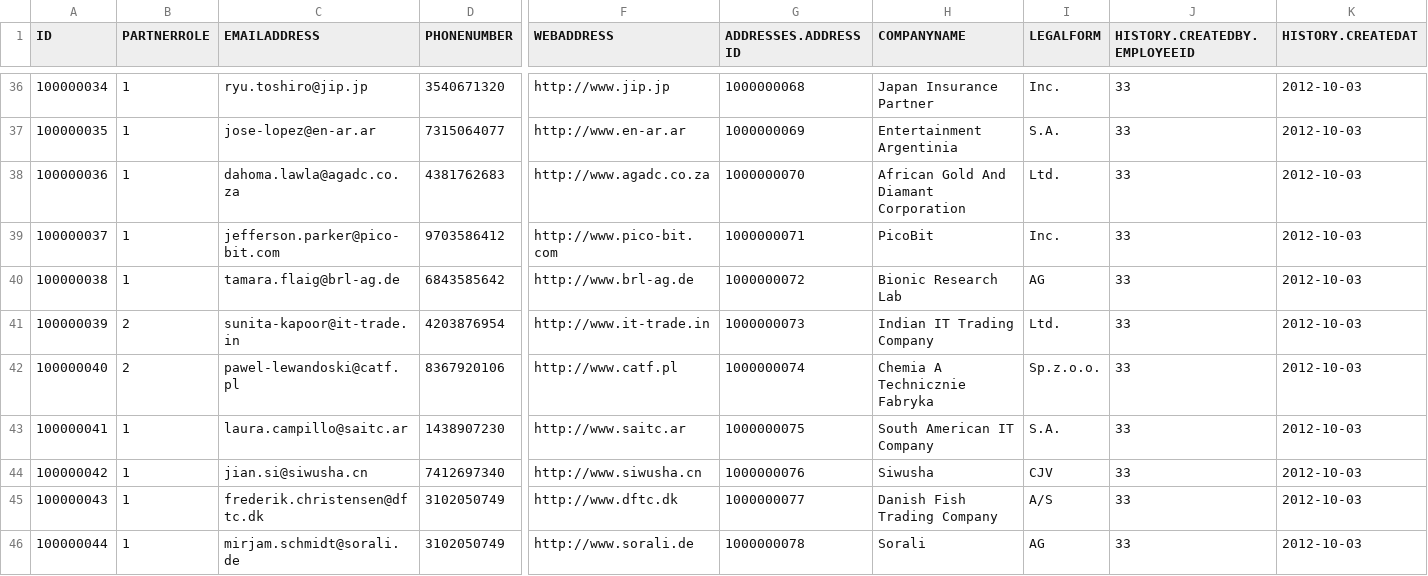
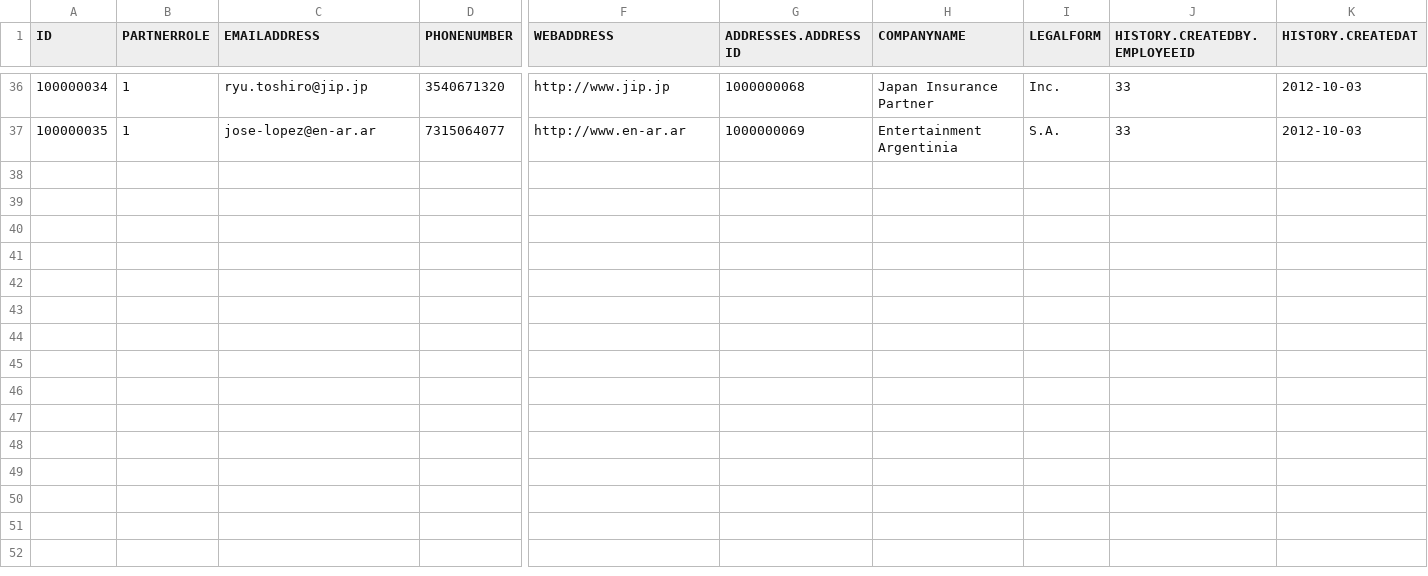
Before and after one commit to shiyam44/HANA1, a CSV file: GITDB/src/businessPartner.csv, drawn as a sheet; only a part is shown, gaps mark what is left out; rows hold the shown columns only; the diff names each change by its address in the sheet, - before the commit and + after, or states it on an @@ line.

Commit message:
buss rec deleted

```diff
--- a/GITDB/src/businessPartner.csv
+++ b/GITDB/src/businessPartner.csv
-row 38: 100000036 | 1 | dahoma.lawla@agadc.co.za | 4381762683 | http://www.agadc.co.za | 1000000070 | African Gold And Diamant Corporation | Ltd. | 33 | 2012-10-03
-row 39: 100000037 | 1 | jefferson.parker@pico-bit.com | 9703586412 | http://www.pico-bit.com | 1000000071 | PicoBit | Inc. | 33 | 2012-10-03
-row 40: 100000038 | 1 | tamara.flaig@brl-ag.de | 6843585642 | http://www.brl-ag.de | 1000000072 | Bionic Research Lab | AG | 33 | 2012-10-03
-row 41: 100000039 | 2 | sunita-kapoor@it-trade.in | 4203876954 | http://www.it-trade.in | 1000000073 | Indian IT Trading Company | Ltd. | 33 | 2012-10-03
-row 42: 100000040 | 2 | pawel-lewandoski@catf.pl | 8367920106 | http://www.catf.pl | 1000000074 | Chemia A Technicznie Fabryka | Sp.z.o.o. | 33 | 2012-10-03
-row 43: 100000041 | 1 | laura.campillo@saitc.ar | 1438907230 | http://www.saitc.ar | 1000000075 | South American IT Company | S.A. | 33 | 2012-10-03
-row 44: 100000042 | 1 | jian.si@siwusha.cn | 7412697340 | http://www.siwusha.cn | 1000000076 | Siwusha | CJV | 33 | 2012-10-03
-row 45: 100000043 | 1 | frederik.christensen@dftc.dk | 3102050749 | http://www.dftc.dk | 1000000077 | Danish Fish Trading Company | A/S | 33 | 2012-10-03
-row 46: 100000044 | 1 | mirjam.schmidt@sorali.de | 3102050749 | http://www.sorali.de | 1000000078 | Sorali | AG | 33 | 2012-10-03
```
